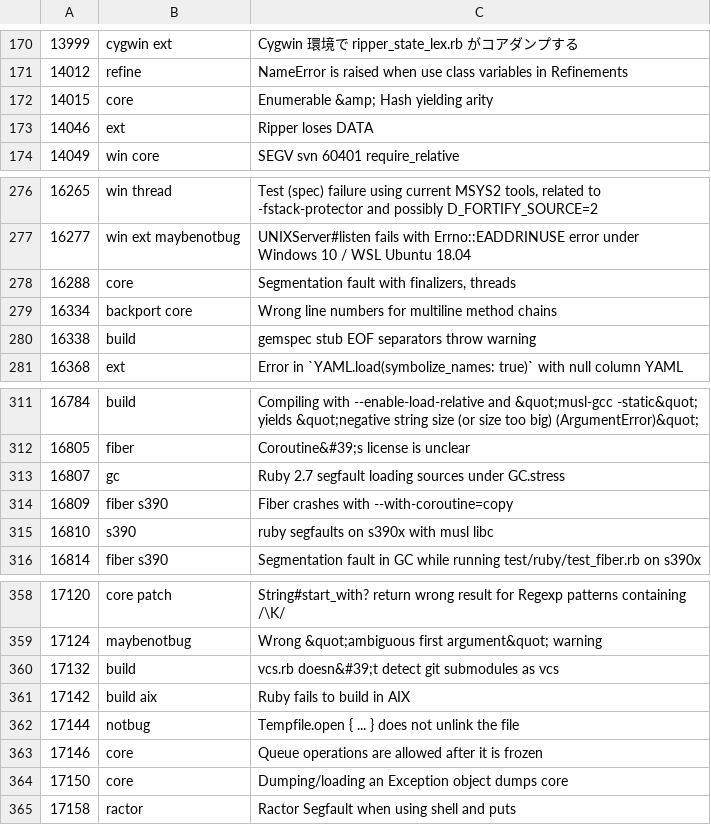
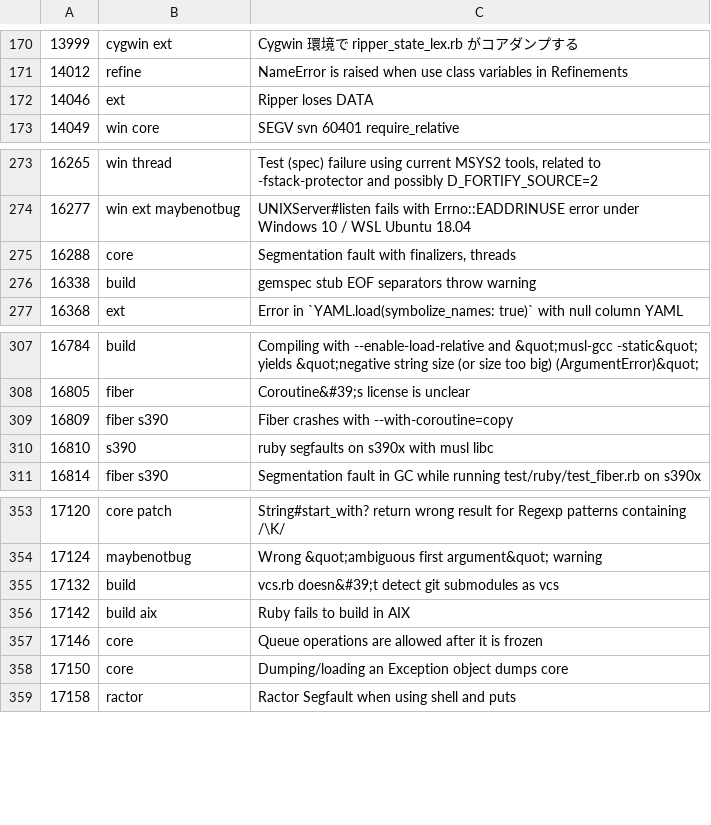
Before and after one commit to cybersage14/RB_tagged-bugs, a CSV file: ruby-bugs.csv, drawn as a sheet; only a part is shown, gaps mark what is left out; removed rows and columns are numbered as before the commit, all else as after; the diff covers the shown part only; the diff names each change by its address in the sheet, - before the commit and + after, or states it on an @@ line.

Commit message:
Update Ruby bugs

```diff
--- a/ruby-bugs.csv
+++ b/ruby-bugs.csv
-row 172: 14015 | core | Enumerable &amp; Hash yielding arity
-row 279: 16334 | backport core | Wrong line numbers for multiline method chains
-row 313: 16807 | gc | Ruby 2.7 segfault loading sources under GC.stress
-row 362: 17144 | notbug | Tempfile.open { ... } does not unlink the file
```
Also changed, not shown: 17 added rows and 3 removed rows elsewhere in this file.
